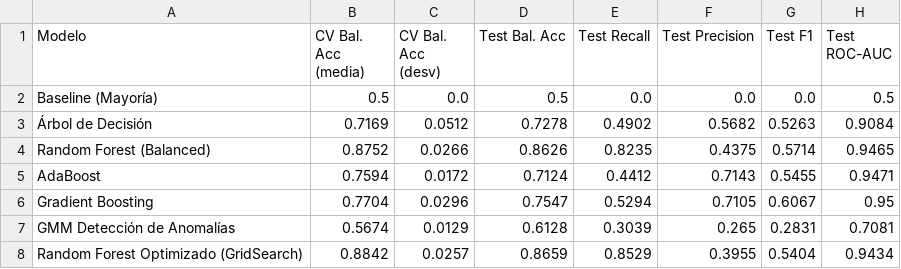
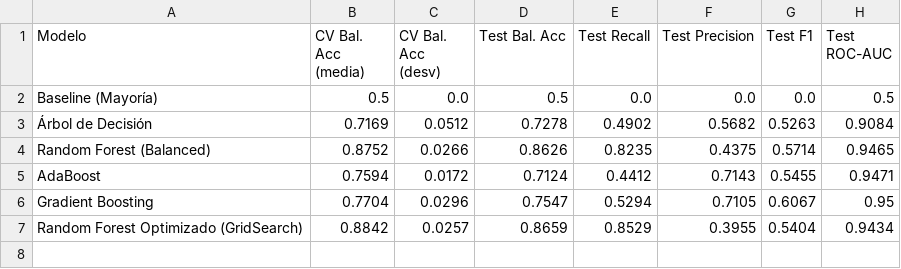
Before and after one commit to AlejandroP212/ML2-Proyecto-Riesgo-Crediticio, a CSV file: resultados/tabla2_comparativa_modelos.csv, drawn as a sheet.

Commit message:
Retirar el GMM de la comparación de modelos
Retroalimentación: la Tabla 2 comparaba un modelo no supervisado con
clasificadores supervisados; no es una comparación válida y agrega ruido.

- notebooks/02: se eliminan la clase GMMAnomalia, su evaluación en CV y en
  prueba, su fila en la comprobación contra el informe y su lectura. Las
  secciones se renumeran.
- resultados/tabla2_comparativa_modelos.csv: queda solo con la línea base y
  los modelos supervisados. Las demás cifras no cambian.
- notebooks/02: se anota que las importancias del texto del informe
  (sección 4.3: cuota/ingreso 28,5 %, score 22,1 %, informalidad 15,4 %)
  no coinciden con su Figura 5 ni con el código (score, moras previas e
  informalidad).
- notebooks/02: la celda de rutas ya no imprime la ruta absoluta local.
- README: sin referencias al GMM en la comparación; cambio documentado.

```diff
--- a/resultados/tabla2_comparativa_modelos.csv
+++ b/resultados/tabla2_comparativa_modelos.csv
@@ -6,3 +6,2 @@ AdaBoost,0.7594,0.0172,0.7124,0.4412,0.7143,0.5455,0.9471
 Gradient Boosting,0.7704,0.0296,0.7547,0.5294,0.7105,0.6067,0.95
-GMM Detección de Anomalías,0.5674,0.0129,0.6128,0.3039,0.265,0.2831,0.7081
 Random Forest Optimizado (GridSearch),0.8842,0.0257,0.8659,0.8529,0.3955,0.5404,0.9434
```
Also changed, not shown: 2 other files.
